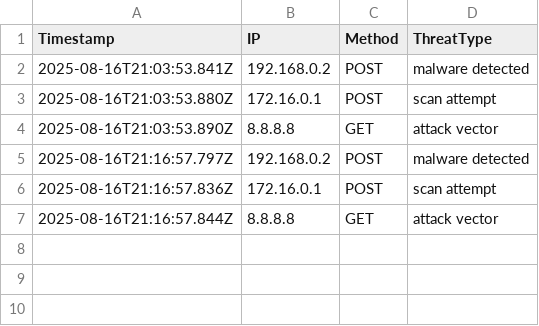
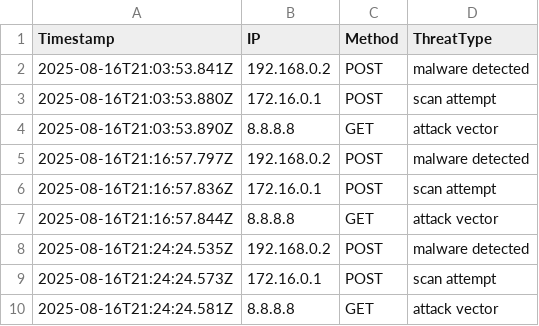
Before and after one commit to etiqotwf/honeypotpro, a CSV file: logs/threats.csv, drawn as a sheet.

```diff
--- a/logs/threats.csv
+++ b/logs/threats.csv
@@ -7 +7,4 @@ Timestamp,IP,Method,ThreatType
 2025-08-16T21:16:57.844Z,8.8.8.8,GET,attack vector
+2025-08-16T21:24:24.535Z,192.168.0.2,POST,malware detected
+2025-08-16T21:24:24.573Z,172.16.0.1,POST,scan attempt
+2025-08-16T21:24:24.581Z,8.8.8.8,GET,attack vector
```
Also changed, not shown: 1 other file.
